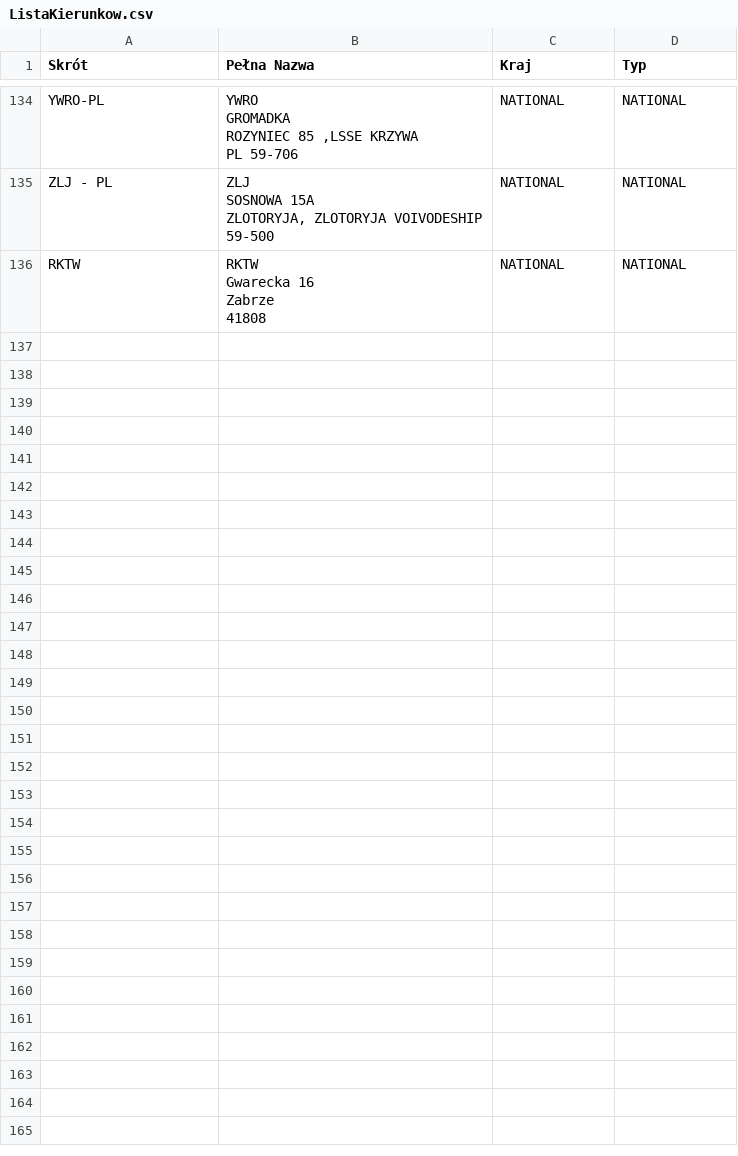
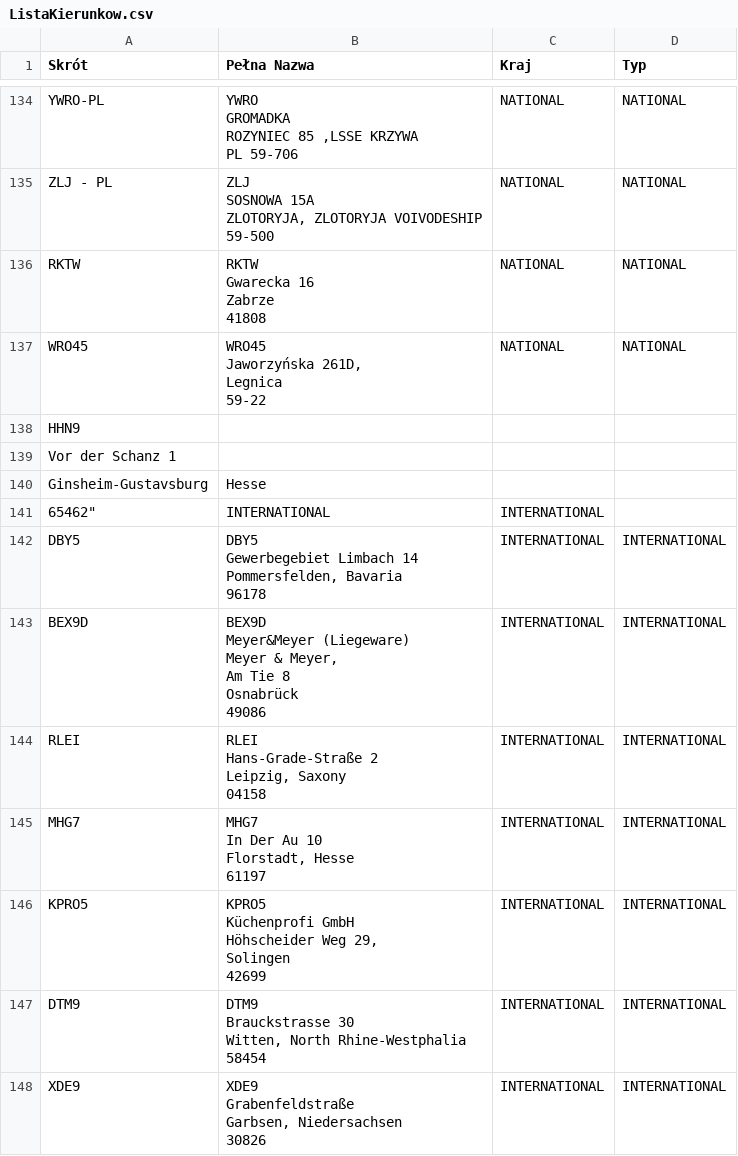
Before and after one commit to skokivPr/kierunki, a CSV file: ListaKierunkow.csv, drawn as a sheet; only a part is shown, gaps mark what is left out.

Commit message:
Update ListaKierunkow.csv

```diff
--- a/ListaKierunkow.csv
+++ b/ListaKierunkow.csv
@@ -554 +554,40 @@ Zabrze
 41808",NATIONAL, NATIONAL
+WRO45,"WRO45
+Jaworzyńska 261D,
+Legnica
+59-22",NATIONAL,NATIONAL
+HHN9
+Vor der Schanz 1
+Ginsheim-Gustavsburg, Hesse
+65462",INTERNATIONAL,INTERNATIONAL
+DBY5,"DBY5
+Gewerbegebiet Limbach 14
+Pommersfelden, Bavaria
+96178",INTERNATIONAL,INTERNATIONAL
+BEX9D,"BEX9D
+Meyer&Meyer (Liegeware)
+Meyer & Meyer,
+Am Tie 8
+Osnabrück
+49086",INTERNATIONAL,INTERNATIONAL
+RLEI,"RLEI
+Hans-Grade-Straße 2
+Leipzig, Saxony
+04158",INTERNATIONAL,INTERNATIONAL
+MHG7,"MHG7
+In Der Au 10
+Florstadt, Hesse
+61197",INTERNATIONAL,INTERNATIONAL
+KPRO5,"KPRO5
+Küchenprofi GmbH
+Höhscheider Weg 29,
+Solingen
+42699",INTERNATIONAL,INTERNATIONAL
+DTM9,"DTM9
+Brauckstrasse 30
+Witten, North Rhine-Westphalia
+58454",INTERNATIONAL,INTERNATIONAL
+XDE9,"XDE9
+Grabenfeldstraße
+Garbsen, Niedersachsen
+30826",INTERNATIONAL,INTERNATIONAL
```
